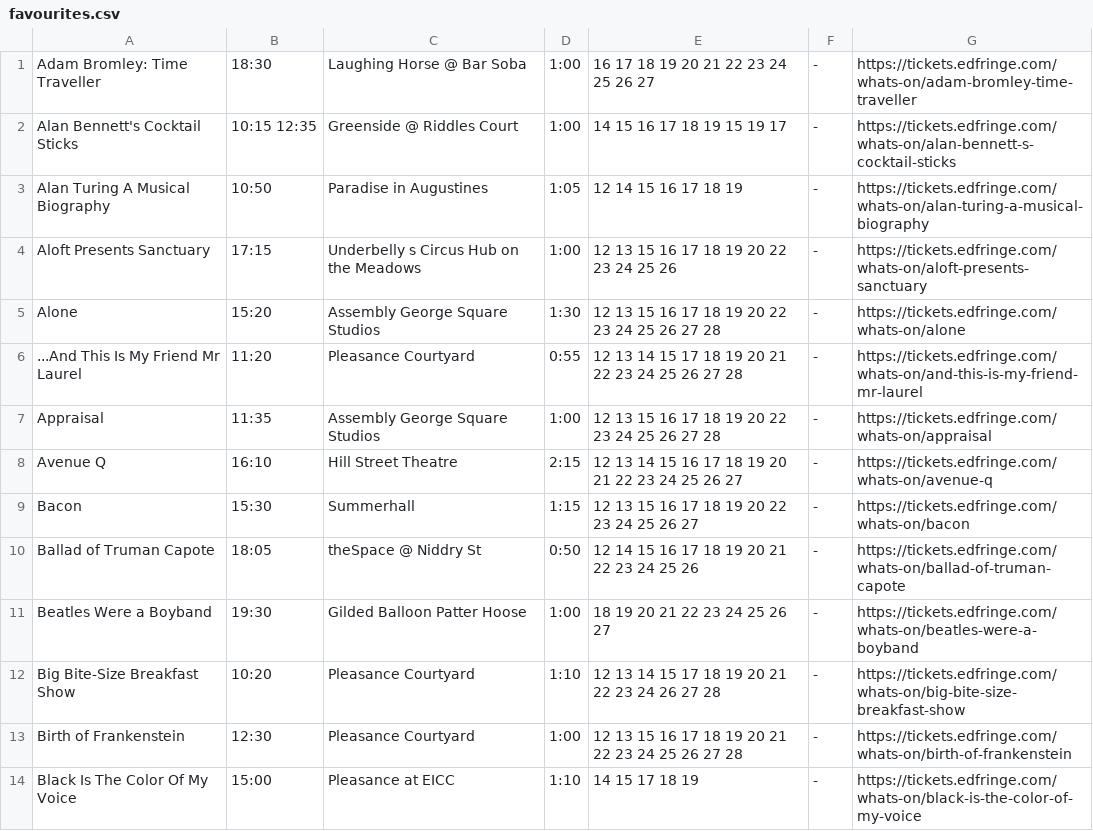
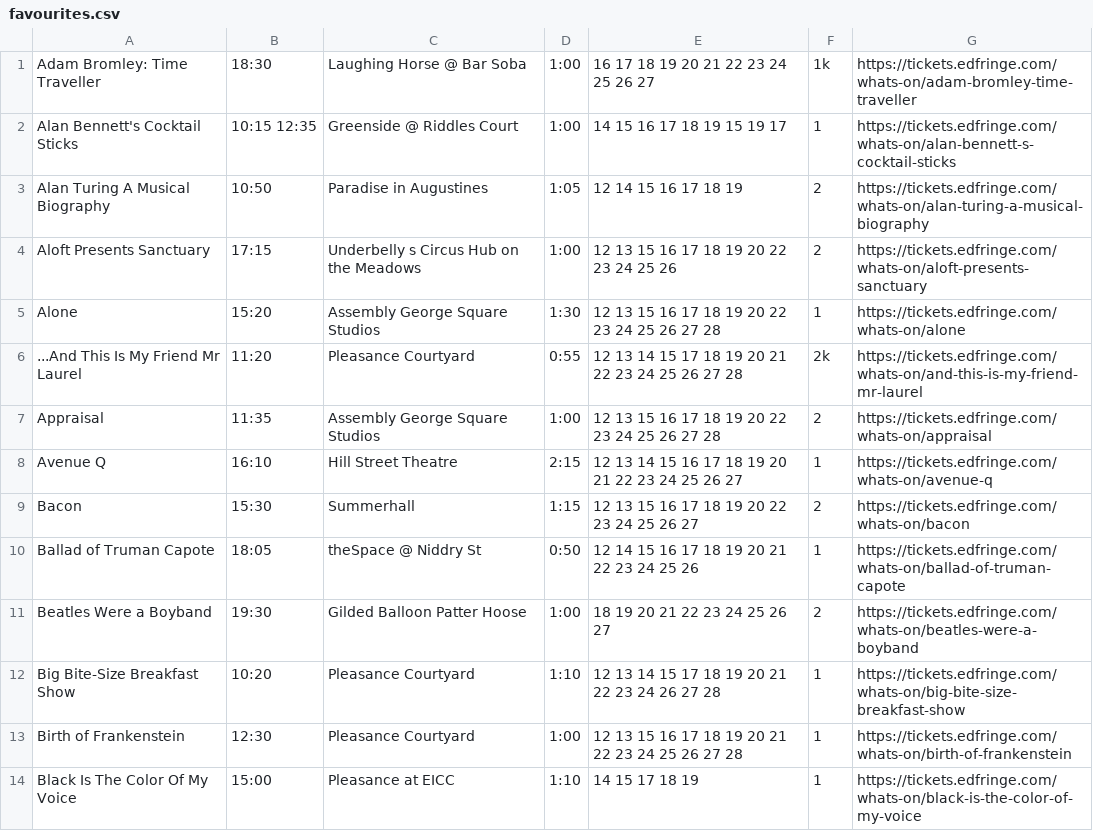
Before and after one commit to richardl62/fringe-favourites, a CSV file: favourites.csv, drawn as a sheet; only a part is shown; the diff covers the shown part only; the diff names each change by its address in the sheet, - before the commit and + after, or states it on an @@ line.

```diff
--- a/favourites.csv
+++ b/favourites.csv
-F1: -
+F1: 1k
-F2: -
+F2: 1
-F3:F4: -
+F3:F4: 2
-F5: -
+F5: 1
-F6: -
+F6: 2k
-F7: -
+F7: 2
-F8: -
+F8: 1
-F9: -
+F9: 2
-F10: -
+F10: 1
-F11: -
+F11: 2
-F12:F14: -
+F12:F14: 1
```
Also changed, not shown: 32 edited cells elsewhere in this file, 4 other files.
